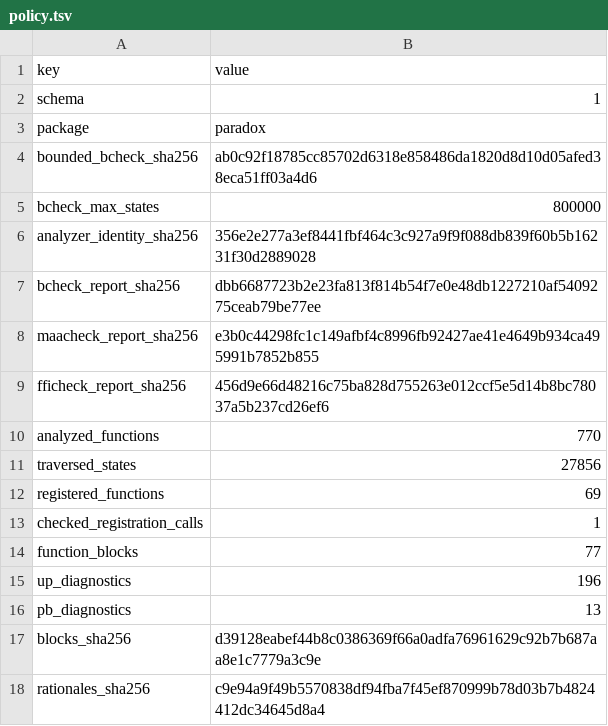
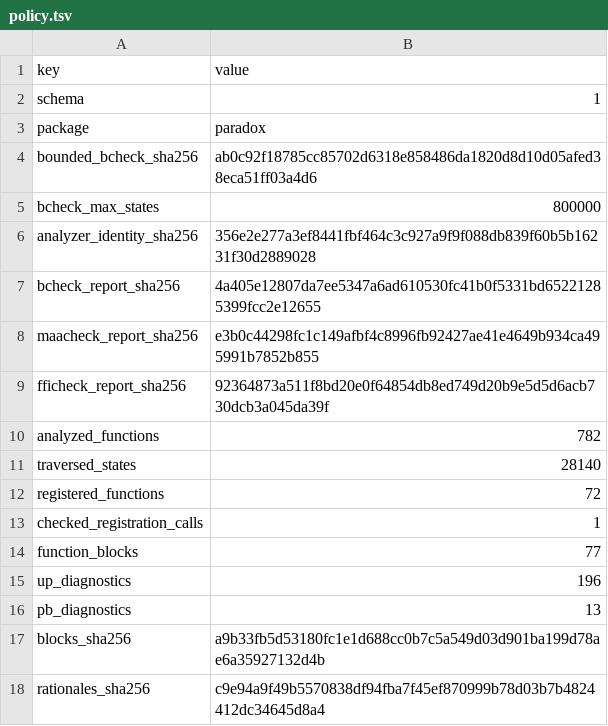
Before and after one commit to mlr-org/paradox, a TSV file: environment/rchk-bcheck-policy/policy.tsv, drawn as a sheet.

```diff
--- a/environment/rchk-bcheck-policy/policy.tsv
+++ b/environment/rchk-bcheck-policy/policy.tsv
@@ -6,8 +6,8 @@ bcheck_max_states	800000
 analyzer_identity_sha256	356e2e277a3ef8441fbf464c3c927a9f9f088db839f60b5b16231f30d2889028
-bcheck_report_sha256	dbb6687723b2e23fa813f814b54f7e0e48db1227210af5409275ceab79be77ee
+bcheck_report_sha256	4a405e12807da7ee5347a6ad610530fc41b0f5331bd65221285399fcc2e12655
 maacheck_report_sha256	e3b0c44298fc1c149afbf4c8996fb92427ae41e4649b934ca495991b7852b855
-fficheck_report_sha256	456d9e66d48216c75ba828d755263e012ccf5e5d14b8bc78037a5b237cd26ef6
-analyzed_functions	770
-traversed_states	27856
-registered_functions	69
+fficheck_report_sha256	92364873a511f8bd20e0f64854db8ed749d20b9e5d5d6acb730dcb3a045da39f
+analyzed_functions	782
+traversed_states	28140
+registered_functions	72
 checked_registration_calls	1
@@ -16,3 +16,3 @@ up_diagnostics	196
 pb_diagnostics	13
-blocks_sha256	d39128eabef44b8c0386369f66a0adfa76961629c92b7b687aa8e1c7779a3c9e
+blocks_sha256	a9b33fb5d53180fc1e1d688cc0b7c5a549d03d901ba199d78ae6a35927132d4b
 rationales_sha256	c9e94a9f49b5570838df94fba7f45ef870999b78d03b7b4824412dc34645d8a4
```
Also changed, not shown: environment/rchk-bcheck-policy/blocks.tsv, 5 other files.
